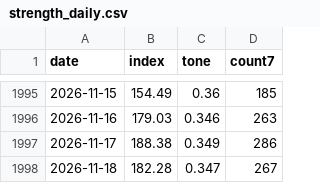
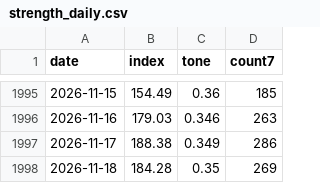
Before and after one commit to nathanielh34/xar-defense-analysis, a CSV file: data/strength_daily.csv, drawn as a sheet; only a part is shown, gaps mark what is left out.

```diff
--- a/data/strength_daily.csv
+++ b/data/strength_daily.csv
@@ -1997,2 +1997,2 @@ date,index,tone,count7
 2026-11-17,188.38,0.349,286
-2026-11-18,182.28,0.347,267
+2026-11-18,184.28,0.35,269
```
Also changed, not shown: 5 other files.
